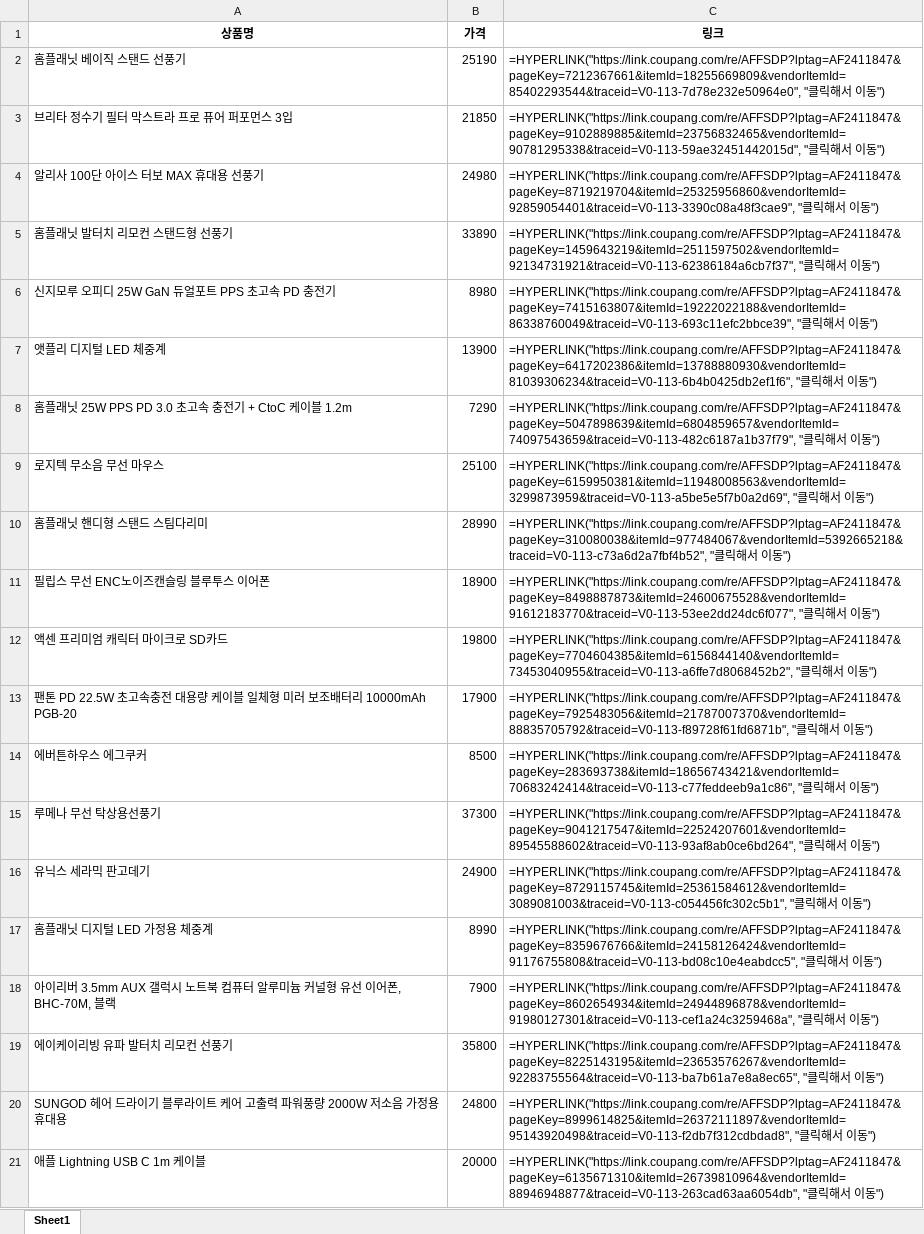
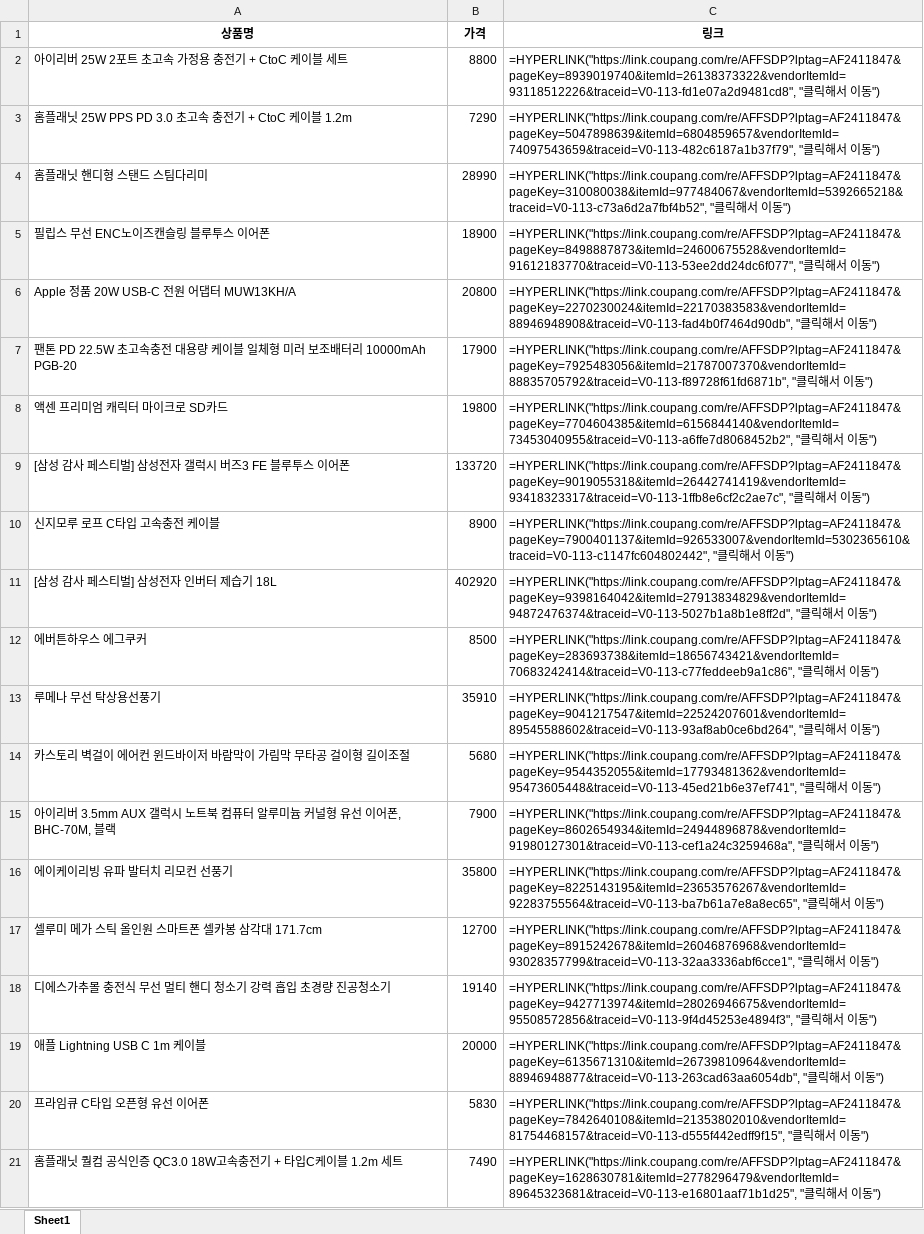
Before and after one commit to jeyunho88-dev/TOP-, an Excel workbook: Coupang_Top20_20260623.xlsx, sheet Sheet1, drawn as a sheet; values as stored, in another font and other column widths than the file's, no borders; formulas without a stored value are shown as written; removed rows and columns are numbered as before the commit, all else as after; the diff names each change by its address in the sheet, - before the commit and + after, or states it on an @@ line.

Commit message:
매일 아침 자동 업데이트

```diff
--- a/Coupang_Top20_20260623.xlsx (sheet Sheet1)
+++ b/Coupang_Top20_20260623.xlsx (sheet Sheet1)
-row 2: 홈플래닛 베이직 스탠드 선풍기 | 25190 | =HYPERLINK("https://link.coupang.com/re/AFFSDP?lptag=AF2411847&pageKey=7212367661&itemId=18255669809&vendorItemId=85402293544&traceid=V0-113-7d78e232e50964e0", "클릭해서 이동")
-row 3: 브리타 정수기 필터 막스트라 프로 퓨어 퍼포먼스 3입 | 21850 | =HYPERLINK("https://link.coupang.com/re/AFFSDP?lptag=AF2411847&pageKey=9102889885&itemId=23756832465&vendorItemId=90781295338&traceid=V0-113-59ae32451442015d", "클릭해서 이동")
-row 4: 알리사 100단 아이스 터보 MAX 휴대용 선풍기 | 24980 | =HYPERLINK("https://link.coupang.com/re/AFFSDP?lptag=AF2411847&pageKey=8719219704&itemId=25325956860&vendorItemId=92859054401&traceid=V0-113-3390c08a48f3cae9", "클릭해서 이동")
-row 5: 홈플래닛 발터치 리모컨 스탠드형 선풍기 | 33890 | =HYPERLINK("https://link.coupang.com/re/AFFSDP?lptag=AF2411847&pageKey=1459643219&itemId=2511597502&vendorItemId=92134731921&traceid=V0-113-62386184a6cb7f37", "클릭해서 이동")
-row 6: 신지모루 오피디 25W GaN 듀얼포트 PPS 초고속 PD 충전기 | 8980 | =HYPERLINK("https://link.coupang.com/re/AFFSDP?lptag=AF2411847&pageKey=7415163807&itemId=19222022188&vendorItemId=86338760049&traceid=V0-113-693c11efc2bbce39", "클릭해서 이동")
-row 7: 앳플리 디지털 LED 체중계 | 13900 | =HYPERLINK("https://link.coupang.com/re/AFFSDP?lptag=AF2411847&pageKey=6417202386&itemId=13788880930&vendorItemId=81039306234&traceid=V0-113-6b4b0425db2ef1f6", "클릭해서 이동")
+row 2: 아이리버 25W 2포트 초고속 가정용 충전기 + CtoC 케이블 세트 | 8800 | =HYPERLINK("https://link.coupang.com/re/AFFSDP?lptag=AF2411847&pageKey=8939019740&itemId=26138373322&vendorItemId=93118512226&traceid=V0-113-fd1e07a2d9481cd8", "클릭해서 이동")
-row 9: 로지텍 무소음 무선 마우스 | 25100 | =HYPERLINK("https://link.coupang.com/re/AFFSDP?lptag=AF2411847&pageKey=6159950381&itemId=11948008563&vendorItemId=3299873959&traceid=V0-113-a5be5e5f7b0a2d69", "클릭해서 이동")
+row 6: Apple 정품 20W USB-C 전원 어댑터 MUW13KH/A | 20800 | =HYPERLINK("https://link.coupang.com/re/AFFSDP?lptag=AF2411847&pageKey=2270230024&itemId=22170383583&vendorItemId=88946948908&traceid=V0-113-fad4b0f7464d90db", "클릭해서 이동")
@@ row 13 moved to row 7: 팬톤 PD 22.5W 초고속충전 대용량 케이블 일체형 미러 보조배터리 1… @@
+row 9: [삼성 감사 페스티벌] 삼성전자 갤럭시 버즈3 FE 블루투스 이어폰 | 133720 | =HYPERLINK("https://link.coupang.com/re/AFFSDP?lptag=AF2411847&pageKey=9019055318&itemId=26442741419&vendorItemId=93418323317&traceid=V0-113-1ffb8e6cf2c2ae7c", "클릭해서 이동")
+row 10: 신지모루 로프 C타입 고속충전 케이블 | 8900 | =HYPERLINK("https://link.coupang.com/re/AFFSDP?lptag=AF2411847&pageKey=7900401137&itemId=926533007&vendorItemId=5302365610&traceid=V0-113-c1147fc604802442", "클릭해서 이동")
+row 11: [삼성 감사 페스티벌] 삼성전자 인버터 제습기 18L | 402920 | =HYPERLINK("https://link.coupang.com/re/AFFSDP?lptag=AF2411847&pageKey=9398164042&itemId=27913834829&vendorItemId=94872476374&traceid=V0-113-5027b1a8b1e8ff2d", "클릭해서 이동")
-B13 (가격): 37300
+B13 (가격): 35910
-row 16: 유닉스 세라믹 판고데기 | 24900 | =HYPERLINK("https://link.coupang.com/re/AFFSDP?lptag=AF2411847&pageKey=8729115745&itemId=25361584612&vendorItemId=3089081003&traceid=V0-113-c054456fc302c5b1", "클릭해서 이동")
-row 17: 홈플래닛 디지털 LED 가정용 체중계 | 8990 | =HYPERLINK("https://link.coupang.com/re/AFFSDP?lptag=AF2411847&pageKey=8359676766&itemId=24158126424&vendorItemId=91176755808&traceid=V0-113-bd08c10e4eabdcc5", "클릭해서 이동")
+row 14: 카스토리 벽걸이 에어컨 윈드바이저 바람막이 가림막 무타공 걸이형 길이조절 | 5680 | =HYPERLINK("https://link.coupang.com/re/AFFSDP?lptag=AF2411847&pageKey=9544352055&itemId=17793481362&vendorItemId=95473605448&traceid=V0-113-45ed21b6e37ef741", "클릭해서 이동")
-row 20: SUNGOD 헤어 드라이기 블루라이트 케어 고출력 파워풍량 2000W 저소음 가정용 휴대용 | 24800 | =HYPERLINK("https://link.coupang.com/re/AFFSDP?lptag=AF2411847&pageKey=8999614825&itemId=26372111897&vendorItemId=95143920498&traceid=V0-113-f2db7f312cdbdad8", "클릭해서 이동")
+row 17: 셀루미 메가 스틱 올인원 스마트폰 셀카봉 삼각대 171.7cm | 12700 | =HYPERLINK("https://link.coupang.com/re/AFFSDP?lptag=AF2411847&pageKey=8915242678&itemId=26046876968&vendorItemId=93028357799&traceid=V0-113-32aa3336abf6cce1", "클릭해서 이동")
+row 18: 디에스가추몰 충전식 무선 멀티 핸디 청소기 강력 흡입 초경량 진공청소기 | 19140 | =HYPERLINK("https://link.coupang.com/re/AFFSDP?lptag=AF2411847&pageKey=9427713974&itemId=28026946675&vendorItemId=95508572856&traceid=V0-113-9f4d45253e4894f3", "클릭해서 이동")
+row 20: 프라임큐 C타입 오픈형 유선 이어폰 | 5830 | =HYPERLINK("https://link.coupang.com/re/AFFSDP?lptag=AF2411847&pageKey=7842640108&itemId=21353802010&vendorItemId=81754468157&traceid=V0-113-d555f442edff9f15", "클릭해서 이동")
+row 21: 홈플래닛 퀄컴 공식인증 QC3.0 18W고속충전기 + 타입C케이블 1.2m 세트 | 7490 | =HYPERLINK("https://link.coupang.com/re/AFFSDP?lptag=AF2411847&pageKey=1628630781&itemId=2778296479&vendorItemId=89645323681&traceid=V0-113-e16801aaf71b1d25", "클릭해서 이동")
```
